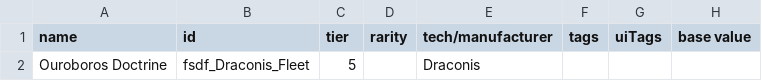
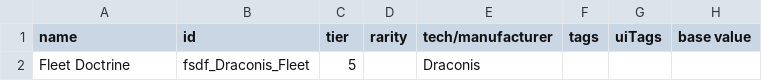
Before and after one commit to Levianeer/Draconis-Fleet, a CSV file: data/hullmods/hull_mods.csv, drawn as a sheet; only a part is shown; the diff names each change by its address in the sheet, - before the commit and + after, or states it on an @@ line.

```diff
--- a/data/hullmods/hull_mods.csv
+++ b/data/hullmods/hull_mods.csv
-A2 (name): Ouroboros Doctrine
+A2 (name): Fleet Doctrine
```
Also changed, not shown: data/hulls/ship_data.csv, data/strings/descriptions.csv, 39 other files.
